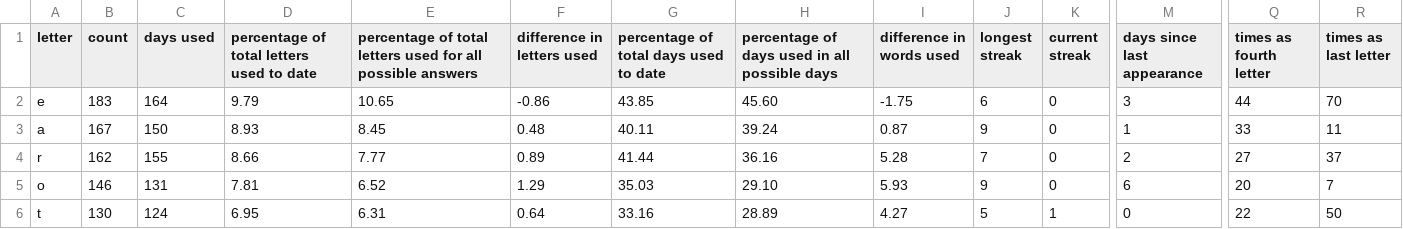
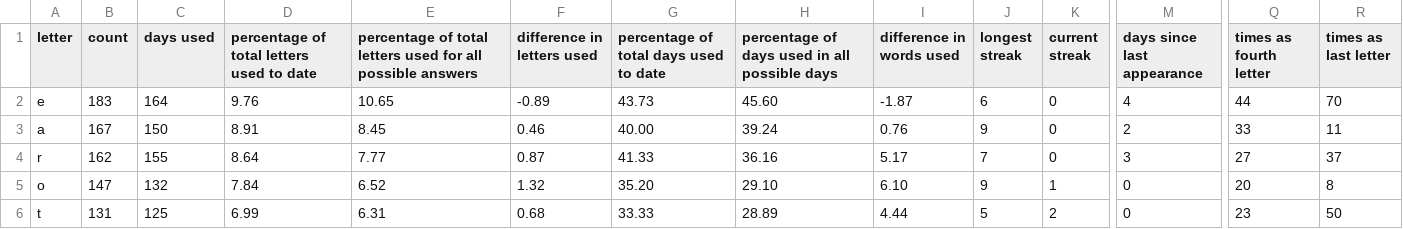
Before and after one commit to eagerterrier/previous-wordle-words, a CSV file: statistics.csv, drawn as a sheet; only a part is shown, gaps mark what is left out; the diff covers the shown part only; the diff names each change by its address in the sheet, - before the commit and + after, or states it on an @@ line.

```diff
--- a/statistics.csv
+++ b/statistics.csv
-D2: 9.79
+D2: 9.76
-F2 (difference in letters used): -0.86
+F2 (difference in letters used): -0.89
-G2: 43.85
+G2: 43.73
-I2 (difference in words used): -1.75
+I2 (difference in words used): -1.87
-M2 (days since last appearance): 3
+M2 (days since last appearance): 4
-D3: 8.93
+D3: 8.91
-F3 (difference in letters used): 0.48
+F3 (difference in letters used): 0.46
-G3: 40.11
+G3: 40.00
-I3 (difference in words used): 0.87
+I3 (difference in words used): 0.76
-M3 (days since last appearance): 1
+M3 (days since last appearance): 2
-D4: 8.66
+D4: 8.64
-F4 (difference in letters used): 0.89
+F4 (difference in letters used): 0.87
-G4: 41.44
+G4: 41.33
-I4 (difference in words used): 5.28
+I4 (difference in words used): 5.17
-M4 (days since last appearance): 2
+M4 (days since last appearance): 3
-B5 (count): 146
+B5 (count): 147
-C5 (days used): 131
+C5 (days used): 132
-D5: 7.81
+D5: 7.84
-F5 (difference in letters used): 1.29
+F5 (difference in letters used): 1.32
-G5: 35.03
+G5: 35.20
-I5 (difference in words used): 5.93
+I5 (difference in words used): 6.10
-K5 (current streak): 0
+K5 (current streak): 1
-M5 (days since last appearance): 6
+M5 (days since last appearance): 0
-R5 (times as last letter): 7
+R5 (times as last letter): 8
-B6 (count): 130
+B6 (count): 131
-C6 (days used): 124
+C6 (days used): 125
-D6: 6.95
+D6: 6.99
-F6 (difference in letters used): 0.64
+F6 (difference in letters used): 0.68
-G6: 33.16
+G6: 33.33
-I6 (difference in words used): 4.27
+I6 (difference in words used): 4.44
-K6 (current streak): 1
+K6 (current streak): 2
-Q6 (times as fourth letter): 22
+Q6 (times as fourth letter): 23
```
Also changed, not shown: 100 edited cells elsewhere in this file, racingchart.csv, 2 other files.
